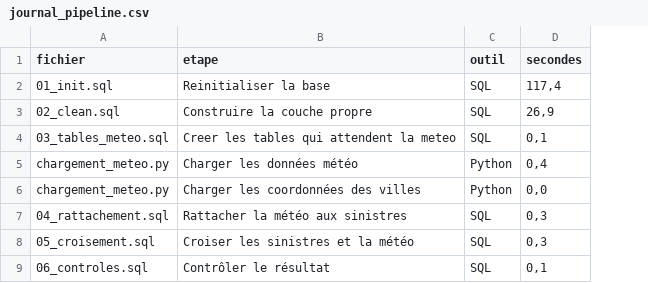
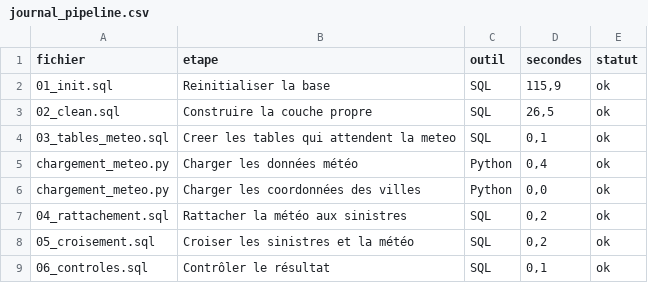
Before and after one commit to CHERNAM03/AssurRisk-Pipeline-de-nettoyage-et-de-croisement-m-t-o, a CSV file: sorties/journal_pipeline.csv, drawn as a sheet; the diff names each change by its address in the sheet, - before the commit and + after, or states it on an @@ line.

```diff
--- a/sorties/journal_pipeline.csv
+++ b/sorties/journal_pipeline.csv
+column E (statut), rows 2-9: all ok
-D2 (secondes): 117,4
+D2 (secondes): 115,9
-D3 (secondes): 26,9
+D3 (secondes): 26,5
-D7:D8 (secondes): 0,3
+D7:D8 (secondes): 0,2
```
Also changed, not shown: 2 other files.
